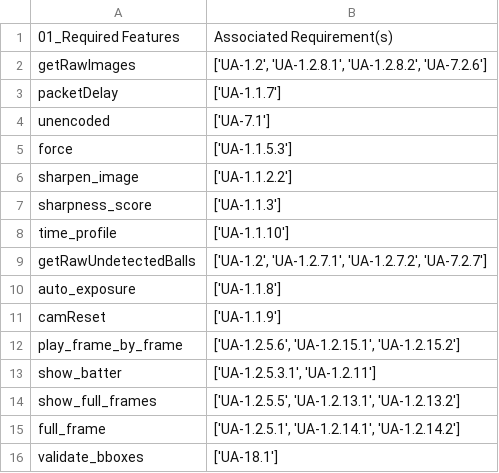
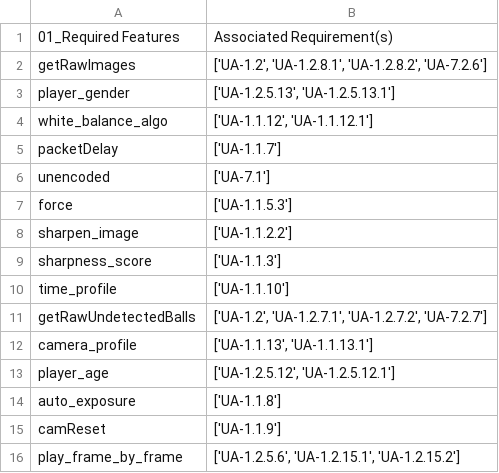
Before and after one commit to chinkhor/VarCHEKER, a CSV file: reports/required_features_not_in_code_ua_app.csv, drawn as a sheet; only a part is shown; the shorter side is filled out with more unchanged rows; the diff names each change by its address in the sheet, - before the commit and + after, or states it on an @@ line.

```diff
--- a/reports/required_features_not_in_code_ua_app.csv
+++ b/reports/required_features_not_in_code_ua_app.csv
+row 3: player_gender | ['UA-1.2.5.13', 'UA-1.2.5.13.1']
+row 4: white_balance_algo | ['UA-1.1.12', 'UA-1.1.12.1']
+row 12: camera_profile | ['UA-1.1.13', 'UA-1.1.13.1']
+row 13: player_age | ['UA-1.2.5.12', 'UA-1.2.5.12.1']
```
Also changed, not shown: reports/stat_ua_app.csv.
